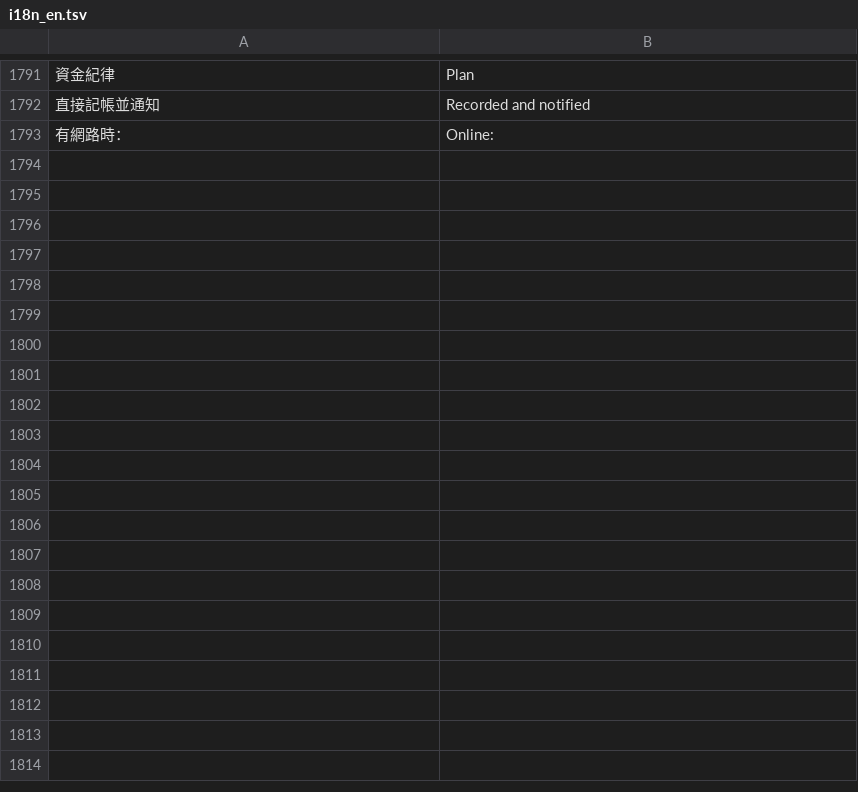
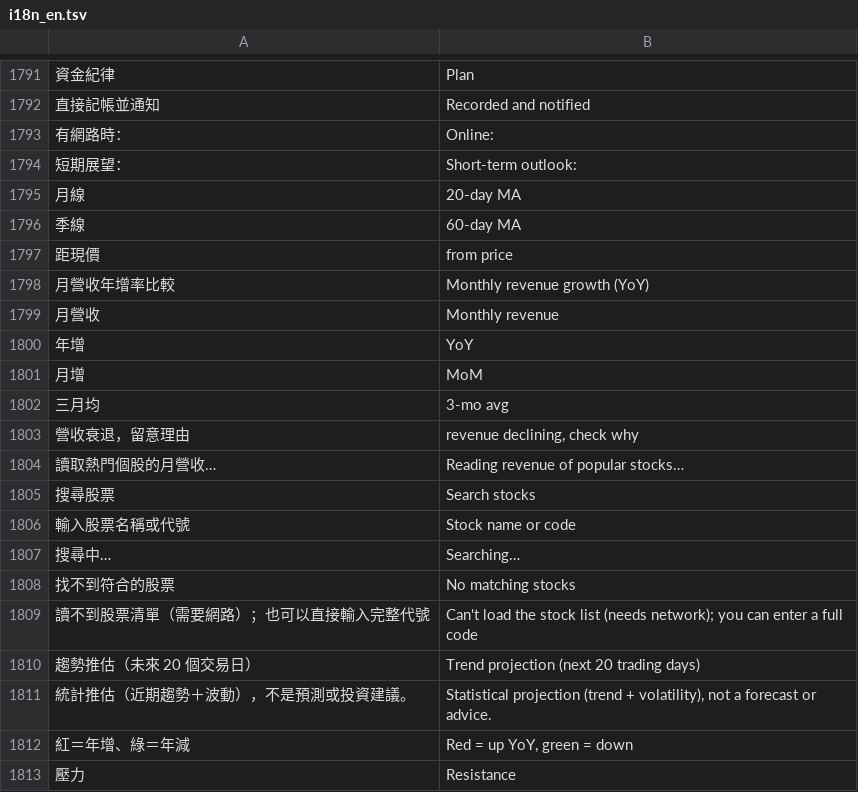
Before and after one commit to Enwei0715/Money_Manager, a TSV file: app/src/main/assets/i18n_en.tsv, drawn as a sheet; only a part is shown, gaps mark what is left out; the diff covers the shown part only; the diff names each change by its address in the sheet, - before the commit and + after, or states it on an @@ line.

```diff
--- a/app/src/main/assets/i18n_en.tsv
+++ b/app/src/main/assets/i18n_en.tsv
+row 1794: 短期展望： | Short-term outlook:
+row 1795: 月線 | 20-day MA
+row 1796: 季線 | 60-day MA
+row 1797: 距現價 | from price
+row 1798: 月營收年增率比較 | Monthly revenue growth (YoY)
+row 1799: 月營收 | Monthly revenue
+row 1800: 年增 | YoY
+row 1801: 月增 | MoM
+row 1802: 三月均 | 3-mo avg
+row 1803: 營收衰退，留意理由 | revenue declining, check why
+row 1804: 讀取熱門個股的月營收… | Reading revenue of popular stocks…
+row 1805: 搜尋股票 | Search stocks
+row 1806: 輸入股票名稱或代號 | Stock name or code
+row 1807: 搜尋中… | Searching…
+row 1808: 找不到符合的股票 | No matching stocks
+row 1809: 讀不到股票清單（需要網路）；也可以直接輸入完整代號 | Can't load the stock list (needs network); you can enter a full code
+row 1810: 趨勢推估（未來 20 個交易日） | Trend projection (next 20 trading days)
+row 1811: 統計推估（近期趨勢＋波動），不是預測或投資建議。 | Statistical projection (trend + volatility), not a forecast or advice.
+row 1812: 紅＝年增、綠＝年減 | Red = up YoY, green = down
+row 1813: 壓力 | Resistance
```
Also changed, not shown: 9 added rows elsewhere in this file, 6 other files.
